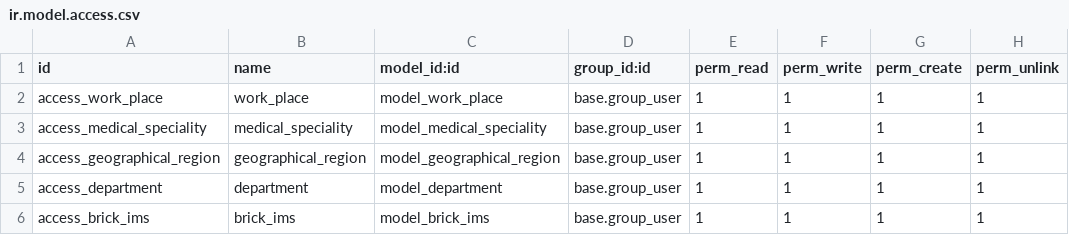
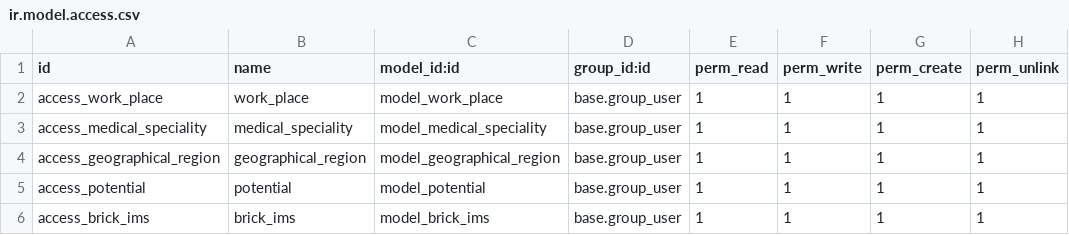
Before and after one commit to LamineMhedhbi/bmm, a CSV file: bi_partner_customization/security/ir.model.access.csv, drawn as a sheet.

```diff
--- a/bi_partner_customization/security/ir.model.access.csv
+++ b/bi_partner_customization/security/ir.model.access.csv
@@ -4,3 +4,3 @@ access_medical_speciality,medical_speciality,model_medical_speciality,base.group
 access_geographical_region,geographical_region,model_geographical_region,base.group_user,1,1,1,1
-access_department,department,model_department,base.group_user,1,1,1,1
+access_potential,potential,model_potential,base.group_user,1,1,1,1
 access_brick_ims,brick_ims,model_brick_ims,base.group_user,1,1,1,1
```
Also changed, not shown: 5 other files.
